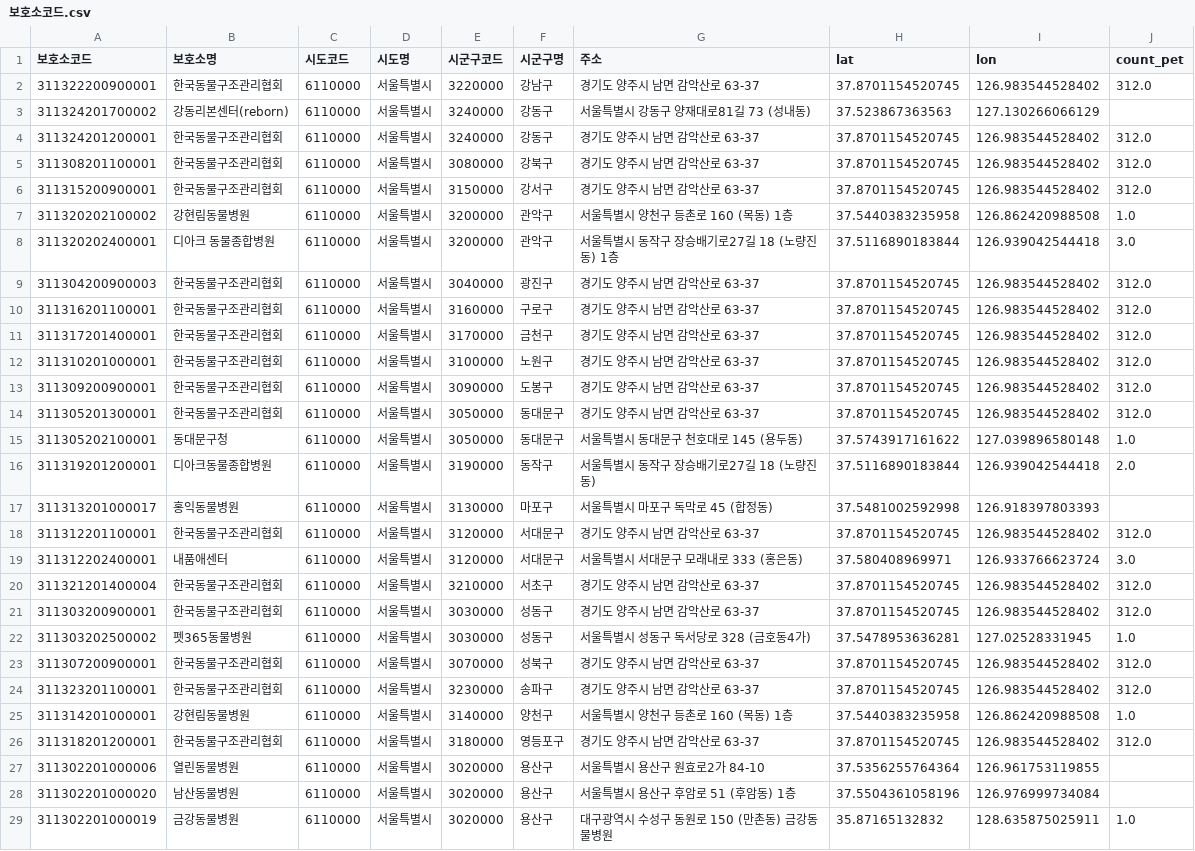
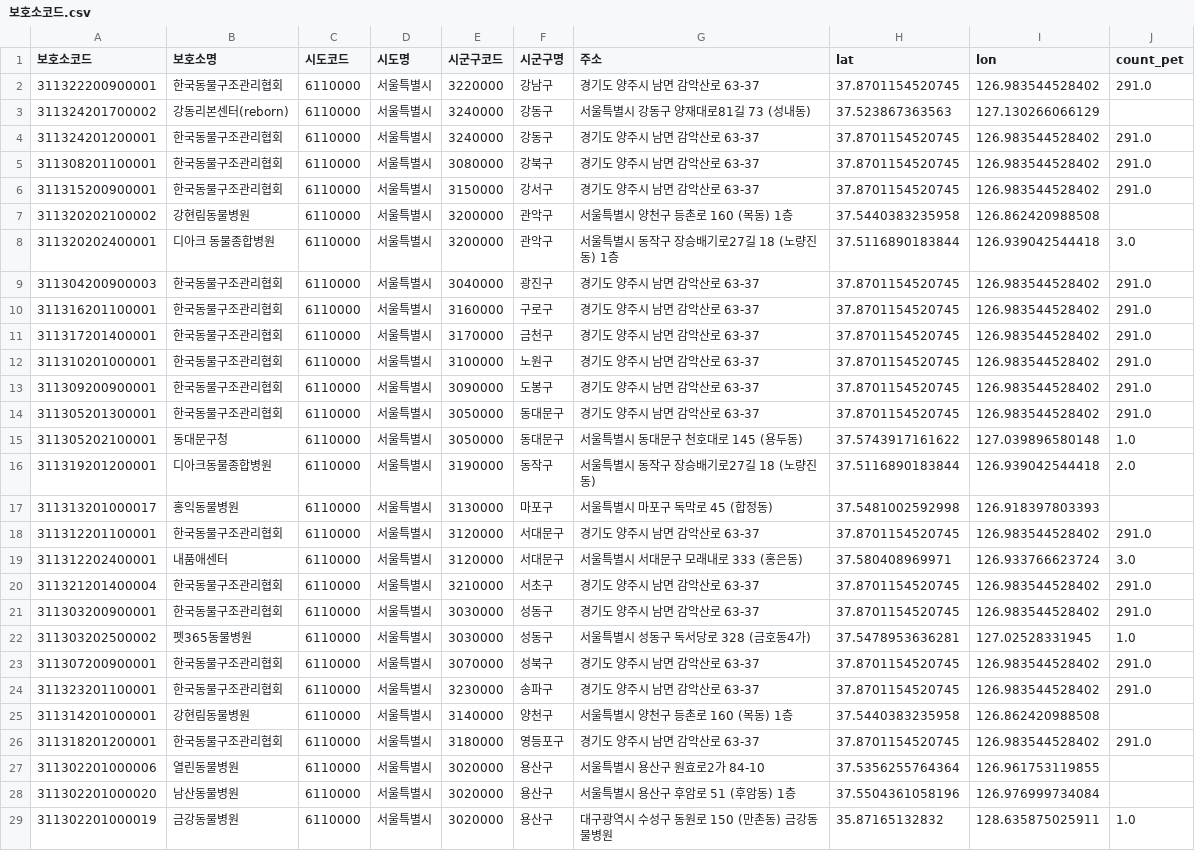
Before and after one commit to hjsh200219/petpension, a CSV file: static/database/보호소코드.csv, drawn as a sheet; only a part is shown; the diff covers the shown part only.

```diff
--- a/static/database/보호소코드.csv
+++ b/static/database/보호소코드.csv
@@ -1,15 +1,15 @@
 보호소코드,보호소명,시도코드,시도명,시군구코드,시군구명,주소,lat,lon,count_pet
-311322200900001,한국동물구조관리협회,6110000,서울특별시,3220000,강남구,경기도 양주시 남면 감악산로 63-37  ,37.8701154520745,126.983544528402,312.0
+311322200900001,한국동물구조관리협회,6110000,서울특별시,3220000,강남구,경기도 양주시 남면 감악산로 63-37  ,37.8701154520745,126.983544528402,291.0
 311324201700002,강동리본센터(reborn),6110000,서울특별시,3240000,강동구,서울특별시 강동구 양재대로81길 73 (성내동) ,37.523867363563,127.130266066129,
-311324201200001,한국동물구조관리협회,6110000,서울특별시,3240000,강동구,경기도 양주시 남면 감악산로 63-37  ,37.8701154520745,126.983544528402,312.0
-311308201100001,한국동물구조관리협회,6110000,서울특별시,3080000,강북구,경기도 양주시 남면 감악산로 63-37  ,37.8701154520745,126.983544528402,312.0
-311315200900001,한국동물구조관리협회,6110000,서울특별시,3150000,강서구,경기도 양주시 남면 감악산로 63-37  ,37.8701154520745,126.983544528402,312.0
-311320202100002,강현림동물병원,6110000,서울특별시,3200000,관악구,서울특별시 양천구 등촌로 160 (목동) 1층,37.5440383235958,126.862420988508,1.0
+311324201200001,한국동물구조관리협회,6110000,서울특별시,3240000,강동구,경기도 양주시 남면 감악산로 63-37  ,37.8701154520745,126.983544528402,291.0
+311308201100001,한국동물구조관리협회,6110000,서울특별시,3080000,강북구,경기도 양주시 남면 감악산로 63-37  ,37.8701154520745,126.983544528402,291.0
+311315200900001,한국동물구조관리협회,6110000,서울특별시,3150000,강서구,경기도 양주시 남면 감악산로 63-37  ,37.8701154520745,126.983544528402,291.0
+311320202100002,강현림동물병원,6110000,서울특별시,3200000,관악구,서울특별시 양천구 등촌로 160 (목동) 1층,37.5440383235958,126.862420988508,
 311320202400001,디아크 동물종합병원,6110000,서울특별시,3200000,관악구,서울특별시 동작구 장승배기로27길 18 (노량진동) 1층,37.5116890183844,126.939042544418,3.0
-311304200900003,한국동물구조관리협회,6110000,서울특별시,3040000,광진구,경기도 양주시 남면 감악산로 63-37  ,37.8701154520745,126.983544528402,312.0
-311316201100001,한국동물구조관리협회,6110000,서울특별시,3160000,구로구,경기도 양주시 남면 감악산로 63-37  ,37.8701154520745,126.983544528402,312.0
-311317201400001,한국동물구조관리협회,6110000,서울특별시,3170000,금천구,경기도 양주시 남면 감악산로 63-37  ,37.8701154520745,126.983544528402,312.0
-311310201000001,한국동물구조관리협회,6110000,서울특별시,3100000,노원구,경기도 양주시 남면 감악산로 63-37  ,37.8701154520745,126.983544528402,312.0
-311309200900001,한국동물구조관리협회,6110000,서울특별시,3090000,도봉구,경기도 양주시 남면 감악산로 63-37  ,37.8701154520745,126.983544528402,312.0
-311305201300001,한국동물구조관리협회,6110000,서울특별시,3050000,동대문구,경기도 양주시 남면 감악산로 63-37  ,37.8701154520745,126.983544528402,312.0
+311304200900003,한국동물구조관리협회,6110000,서울특별시,3040000,광진구,경기도 양주시 남면 감악산로 63-37  ,37.8701154520745,126.983544528402,291.0
+311316201100001,한국동물구조관리협회,6110000,서울특별시,3160000,구로구,경기도 양주시 남면 감악산로 63-37  ,37.8701154520745,126.983544528402,291.0
+311317201400001,한국동물구조관리협회,6110000,서울특별시,3170000,금천구,경기도 양주시 남면 감악산로 63-37  ,37.8701154520745,126.983544528402,291.0
+311310201000001,한국동물구조관리협회,6110000,서울특별시,3100000,노원구,경기도 양주시 남면 감악산로 63-37  ,37.8701154520745,126.983544528402,291.0
+311309200900001,한국동물구조관리협회,6110000,서울특별시,3090000,도봉구,경기도 양주시 남면 감악산로 63-37  ,37.8701154520745,126.983544528402,291.0
+311305201300001,한국동물구조관리협회,6110000,서울특별시,3050000,동대문구,경기도 양주시 남면 감악산로 63-37  ,37.8701154520745,126.983544528402,291.0
 311305202100001,동대문구청,6110000,서울특별시,3050000,동대문구,서울특별시 동대문구 천호대로 145 (용두동) ,37.5743917161622,127.039896580148,1.0
@@ -17,11 +17,11 @@
 311313201000017,홍익동물병원,6110000,서울특별시,3130000,마포구,서울특별시 마포구 독막로 45 (합정동) ,37.5481002592998,126.918397803393,
-311312201100001,한국동물구조관리협회,6110000,서울특별시,3120000,서대문구,경기도 양주시 남면 감악산로 63-37  ,37.8701154520745,126.983544528402,312.0
+311312201100001,한국동물구조관리협회,6110000,서울특별시,3120000,서대문구,경기도 양주시 남면 감악산로 63-37  ,37.8701154520745,126.983544528402,291.0
 311312202400001,내품애센터,6110000,서울특별시,3120000,서대문구,서울특별시 서대문구 모래내로 333 (홍은동) ,37.580408969971,126.933766623724,3.0
-311321201400004,한국동물구조관리협회,6110000,서울특별시,3210000,서초구,경기도 양주시 남면 감악산로 63-37  ,37.8701154520745,126.983544528402,312.0
-311303200900001,한국동물구조관리협회,6110000,서울특별시,3030000,성동구,경기도 양주시 남면 감악산로 63-37  ,37.8701154520745,126.983544528402,312.0
+311321201400004,한국동물구조관리협회,6110000,서울특별시,3210000,서초구,경기도 양주시 남면 감악산로 63-37  ,37.8701154520745,126.983544528402,291.0
+311303200900001,한국동물구조관리협회,6110000,서울특별시,3030000,성동구,경기도 양주시 남면 감악산로 63-37  ,37.8701154520745,126.983544528402,291.0
 311303202500002,펫365동물병원,6110000,서울특별시,3030000,성동구,서울특별시 성동구 독서당로 328 (금호동4가) ,37.5478953636281,127.02528331945,1.0
-311307200900001,한국동물구조관리협회,6110000,서울특별시,3070000,성북구,경기도 양주시 남면 감악산로 63-37  ,37.8701154520745,126.983544528402,312.0
-311323201100001,한국동물구조관리협회,6110000,서울특별시,3230000,송파구,경기도 양주시 남면 감악산로 63-37  ,37.8701154520745,126.983544528402,312.0
-311314201000001,강현림동물병원,6110000,서울특별시,3140000,양천구,서울특별시 양천구 등촌로 160 (목동) 1층,37.5440383235958,126.862420988508,1.0
-311318201200001,한국동물구조관리협회,6110000,서울특별시,3180000,영등포구,경기도 양주시 남면 감악산로 63-37  ,37.8701154520745,126.983544528402,312.0
+311307200900001,한국동물구조관리협회,6110000,서울특별시,3070000,성북구,경기도 양주시 남면 감악산로 63-37  ,37.8701154520745,126.983544528402,291.0
+311323201100001,한국동물구조관리협회,6110000,서울특별시,3230000,송파구,경기도 양주시 남면 감악산로 63-37  ,37.8701154520745,126.983544528402,291.0
+311314201000001,강현림동물병원,6110000,서울특별시,3140000,양천구,서울특별시 양천구 등촌로 160 (목동) 1층,37.5440383235958,126.862420988508,
+311318201200001,한국동물구조관리협회,6110000,서울특별시,3180000,영등포구,경기도 양주시 남면 감악산로 63-37  ,37.8701154520745,126.983544528402,291.0
 311302201000006,열린동물병원,6110000,서울특별시,3020000,용산구,서울특별시 용산구 원효로2가 84-10,37.5356255764364,126.961753119855,
```
Also changed, not shown: 130 edited cells elsewhere in this file, 6 other files.
